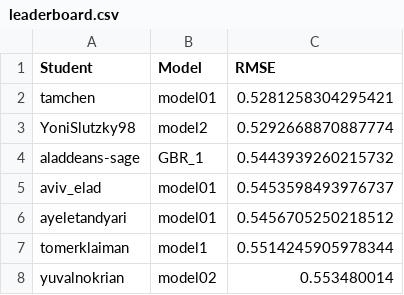
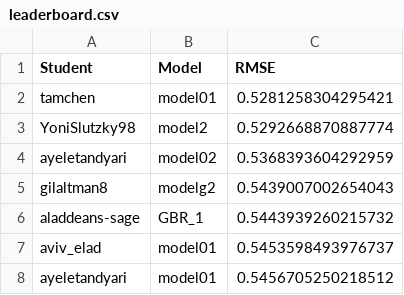
Before and after one commit to DSApps-2023/Class_Slides, a CSV file: leaderboard.csv, drawn as a sheet; only a part is shown; the shorter side is filled out with more unchanged rows.

Commit message:
Updates leaderboard

```diff
--- a/leaderboard.csv
+++ b/leaderboard.csv
@@ -3,2 +3,4 @@ tamchen,model01,0.5281258304295421
 YoniSlutzky98,model2,0.5292668870887774
+ayeletandyari,model02,0.5368393604292959
+gilaltman8,modelg2,0.5439007002654043
 aladdeans-sage,GBR_1,0.5443939260215732
```
Also changed, not shown: 1 other file.
